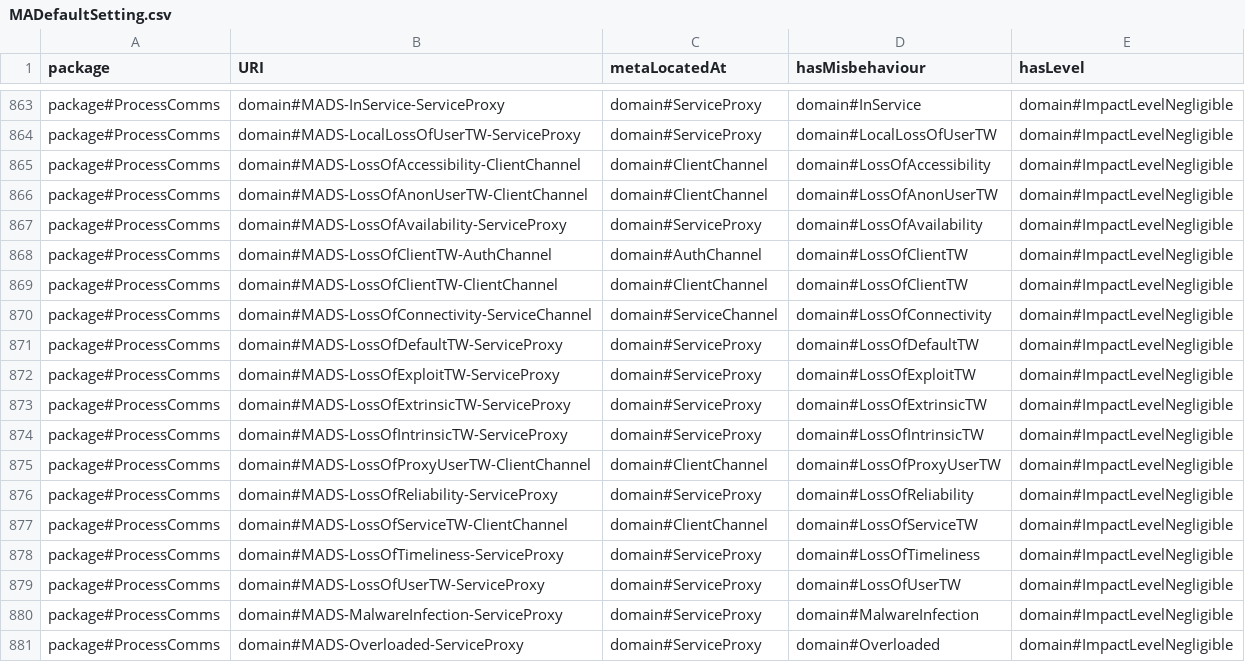
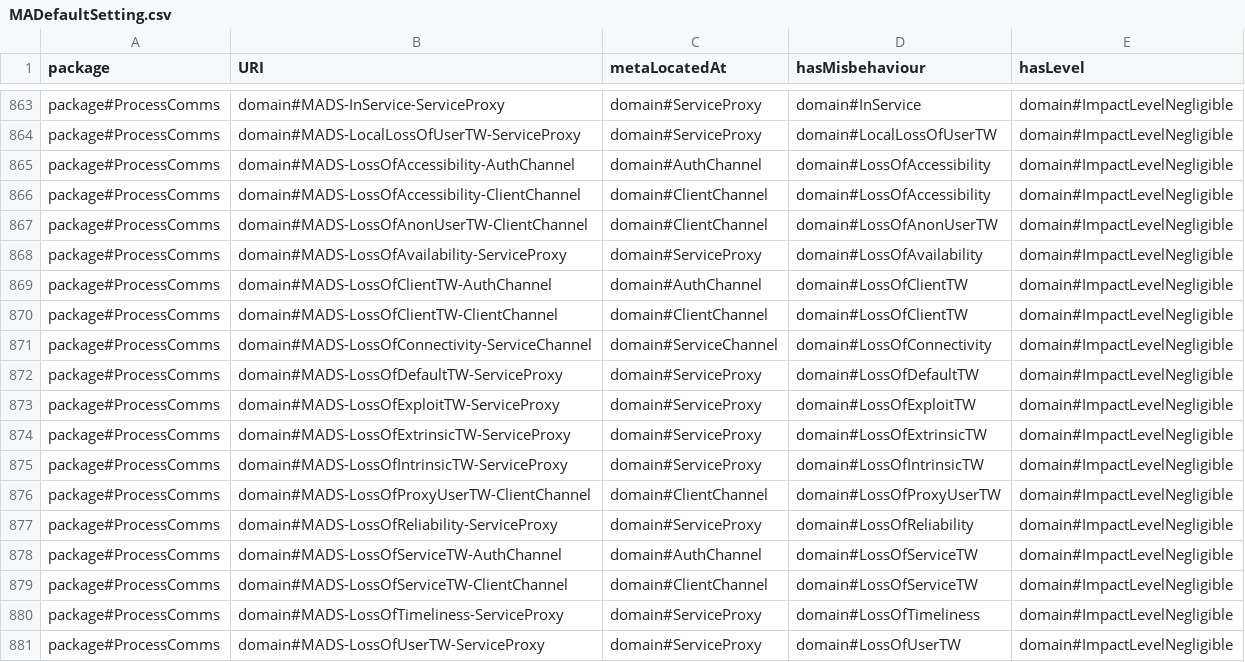
Before and after one commit to Spyderisk/domain-network, a CSV file: csv/MADefaultSetting.csv, drawn as a sheet; only a part is shown, gaps mark what is left out; the shorter side is filled out with more unchanged rows; the diff names each change by its address in the sheet, - before the commit and + after, or states it on an @@ line.

```diff
--- a/csv/MADefaultSetting.csv
+++ b/csv/MADefaultSetting.csv
+row 865: package#ProcessComms | domain#MADS-LossOfAccessibility-AuthChannel | domain#AuthChannel | domain#LossOfAccessibility | domain#ImpactLevelNegligible
+row 878: package#ProcessComms | domain#MADS-LossOfServiceTW-AuthChannel | domain#AuthChannel | domain#LossOfServiceTW | domain#ImpactLevelNegligible
```
Also changed, not shown: csv/DistinctNodeGroupNodes.csv, csv/MatchingPatternDNG.csv, 10 other files.
